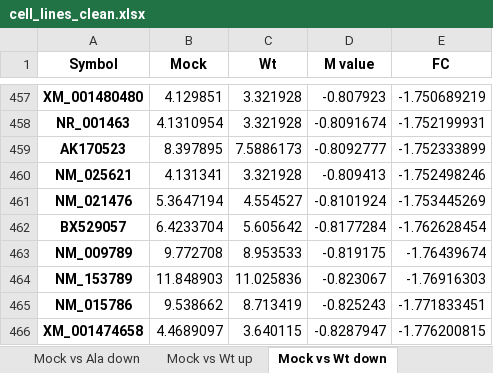
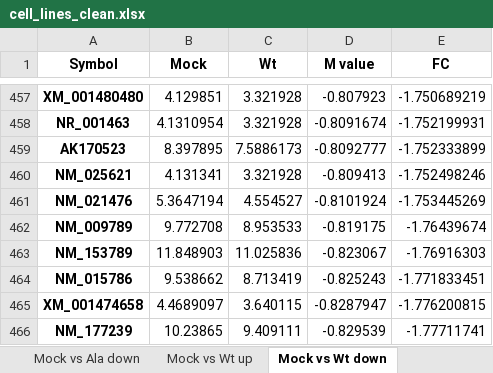
Before and after one commit to 06fsantos/internship, an Excel workbook: bioinformatics_internship/cell_lines_clean.xlsx, sheet Mock vs Wt down, drawn as a sheet; only a part is shown, gaps mark what is left out; the shorter side is filled out with more unchanged rows; values as stored, in another font and other column widths than the file's, no borders; the diff names each change by its address in the sheet, - before the commit and + after, or states it on an @@ line.

```diff
--- a/bioinformatics_internship/cell_lines_clean.xlsx (sheet Mock vs Wt down)
+++ b/bioinformatics_internship/cell_lines_clean.xlsx (sheet Mock vs Wt down)
-row 462: BX529057 | 6.4233704 | 5.605642 | -0.8177284 | -1.762628454
```
Also changed, not shown: bioinformatics_internship/tumours_clean.xlsx, 7 other files.
